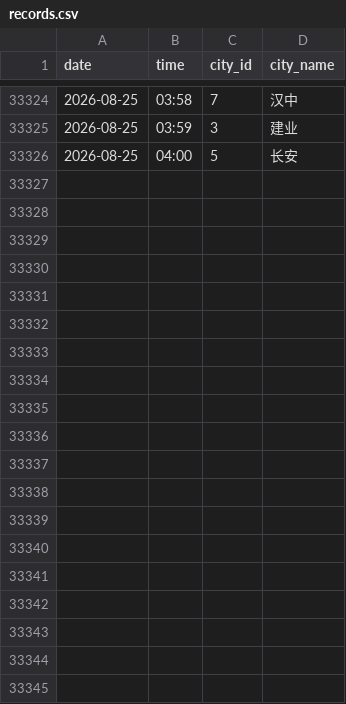
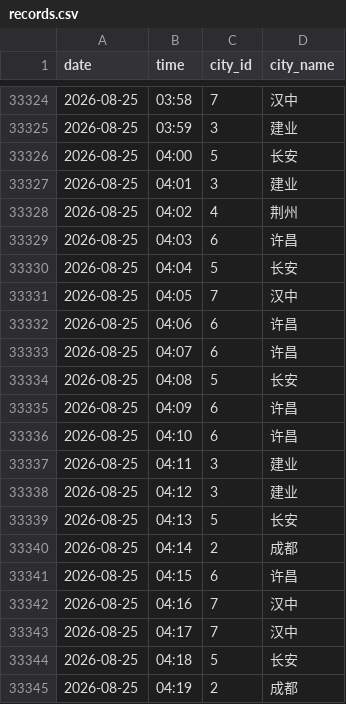
Before and after one commit to ershuidesign/sanguo, a CSV file: data/raw_records/records.csv, drawn as a sheet; only a part is shown, gaps mark what is left out; the diff covers the shown part only; the diff names each change by its address in the sheet, - before the commit and + after, or states it on an @@ line.

```diff
--- a/data/raw_records/records.csv
+++ b/data/raw_records/records.csv
+row 33327: 2026-08-25 | 04:01 | 3 | 建业
+row 33328: 2026-08-25 | 04:02 | 4 | 荆州
+row 33329: 2026-08-25 | 04:03 | 6 | 许昌
+row 33330: 2026-08-25 | 04:04 | 5 | 长安
+row 33331: 2026-08-25 | 04:05 | 7 | 汉中
+row 33332: 2026-08-25 | 04:06 | 6 | 许昌
+row 33333: 2026-08-25 | 04:07 | 6 | 许昌
+row 33334: 2026-08-25 | 04:08 | 5 | 长安
+row 33335: 2026-08-25 | 04:09 | 6 | 许昌
+row 33336: 2026-08-25 | 04:10 | 6 | 许昌
+row 33337: 2026-08-25 | 04:11 | 3 | 建业
+row 33338: 2026-08-25 | 04:12 | 3 | 建业
+row 33339: 2026-08-25 | 04:13 | 5 | 长安
+row 33340: 2026-08-25 | 04:14 | 2 | 成都
+row 33341: 2026-08-25 | 04:15 | 6 | 许昌
+row 33342: 2026-08-25 | 04:16 | 7 | 汉中
+row 33343: 2026-08-25 | 04:17 | 7 | 汉中
+row 33344: 2026-08-25 | 04:18 | 5 | 长安
+row 33345: 2026-08-25 | 04:19 | 2 | 成都
```
Also changed, not shown: 24 added rows elsewhere in this file, data/raw_records/tower_records.csv, 6 other files.
